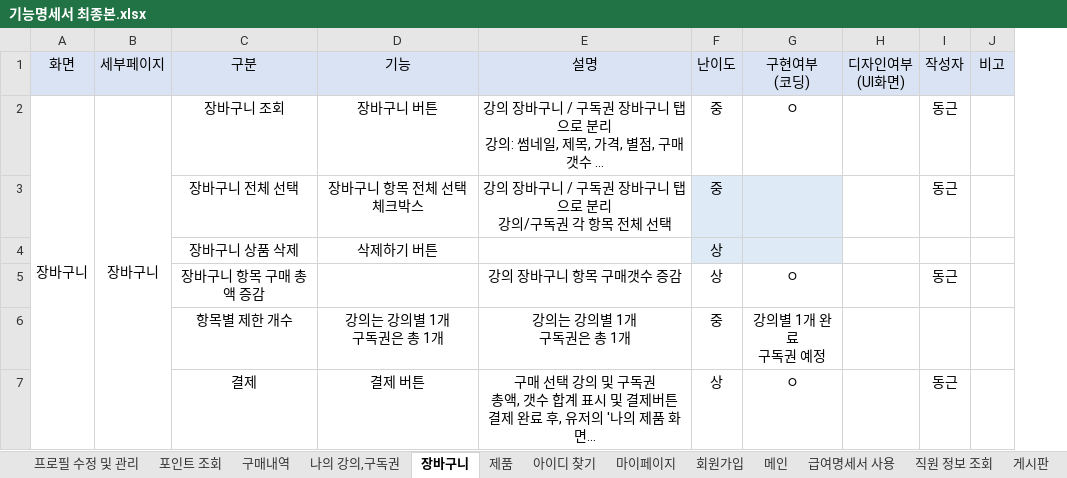
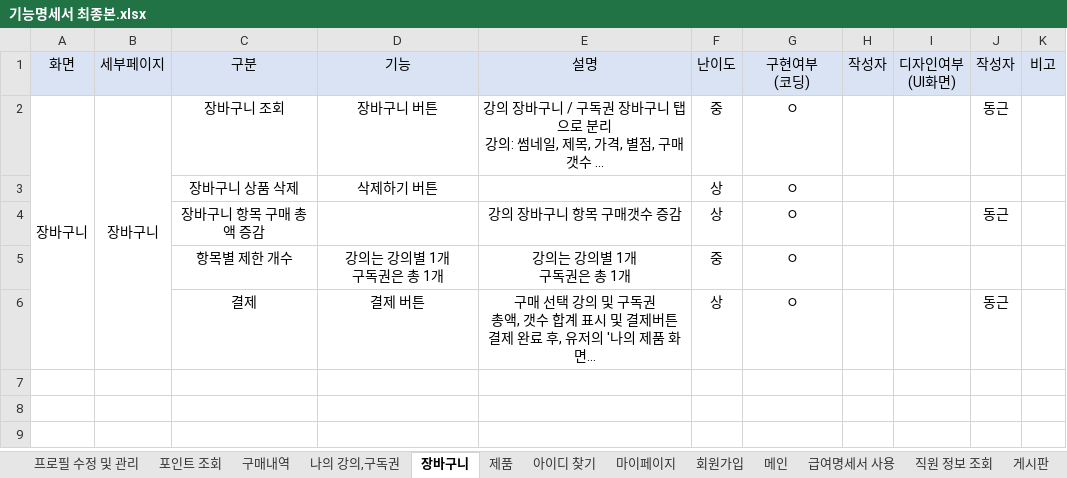
Before and after one commit to RYU185/Dynamic, an Excel workbook: 기능명세서 최종본.xlsx, sheet 장바구니, drawn as a sheet; long unchanged cells end in …; values as stored, in another font and other column widths than the file's, no borders; removed rows and columns are numbered as before the commit, all else as after; ↵ is a line break in a cell; the diff names each change by its address in the sheet, - before the commit and + after, or states it on an @@ line.

```diff
--- a/기능명세서 최종본.xlsx (sheet 장바구니)
+++ b/기능명세서 최종본.xlsx (sheet 장바구니)
+column H, row 1: 작성자
-row 3:  |  | 장바구니 전체 선택 | 장바구니 항목 전체 선택 체크박스 | 강의 장바구니 / 구독권 장바구니 탭으로 분리 ↵ 강의/구독권 각 항목 전체 선택 | 중 |  |  | 동근
-F3:G3 fill: #DEEBF7
+F3:G3 fill: none
-G3: (empty)
+G3: ㅇ
-G5: 강의별 1개 완료 ↵ 구독권 예정
+G5: ㅇ
```
Also changed, not shown: sheet 제품, sheet 구매내역, 9 other files.
